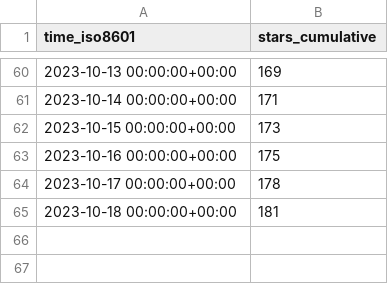
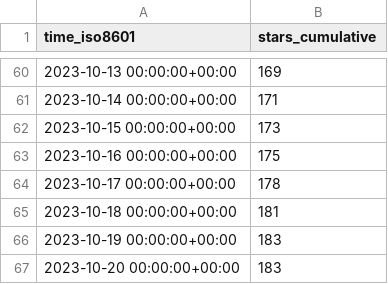
Before and after one commit to DhanushNehru/superduperdb, a CSV file: SuperDuperDB/superduperdb/ghrs-data/stargazers.csv, drawn as a sheet; only a part is shown, gaps mark what is left out; the diff names each change by its address in the sheet, - before the commit and + after, or states it on an @@ line.

```diff
--- a/SuperDuperDB/superduperdb/ghrs-data/stargazers.csv
+++ b/SuperDuperDB/superduperdb/ghrs-data/stargazers.csv
+row 66: 2023-10-19 00:00:00+00:00 | 183
+row 67: 2023-10-20 00:00:00+00:00 | 183
```
